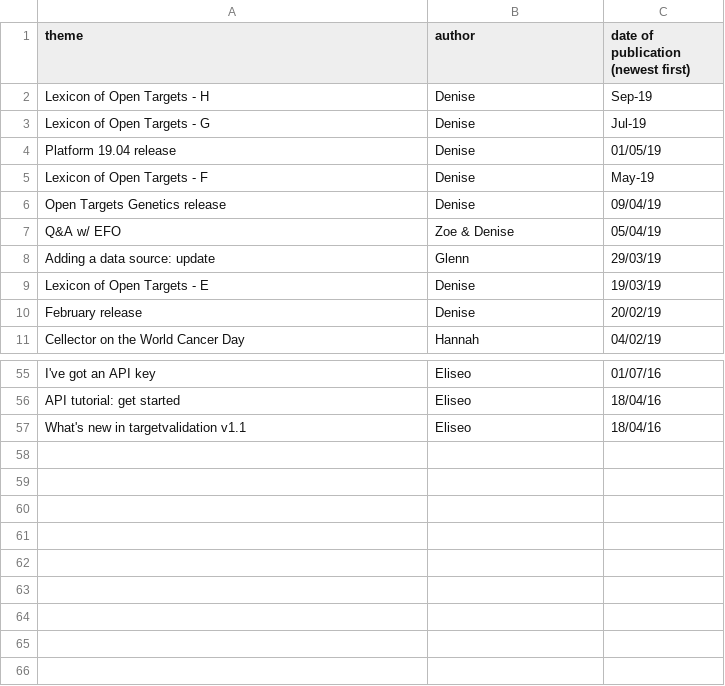
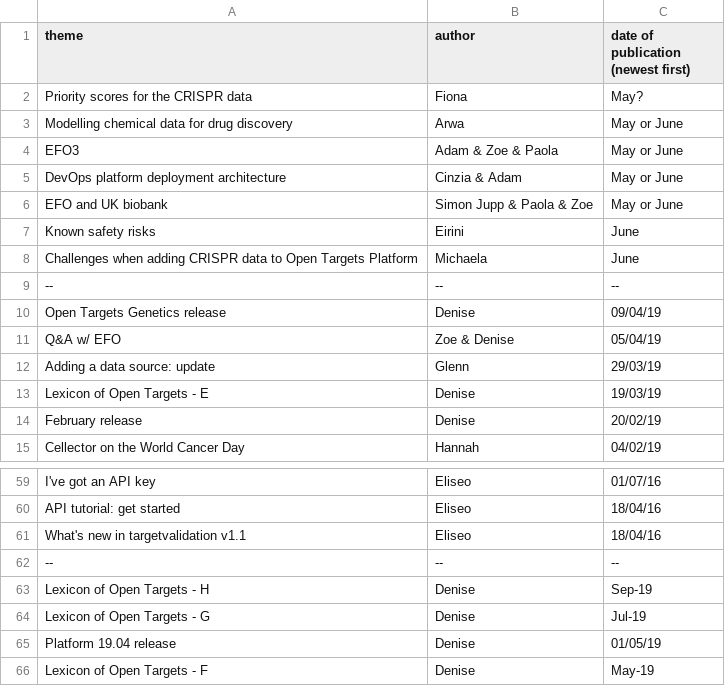
Before and after one commit to emcdonagh-OT/outreach, a CSV file: todo_blog.csv, drawn as a sheet; only a part is shown, gaps mark what is left out.

Commit message:
Update todo_blog.csv

```diff
--- a/todo_blog.csv
+++ b/todo_blog.csv
@@ -1,6 +1,10 @@
 theme,author,date of publication (newest first),
-Lexicon of Open Targets - H,Denise,Sep-19,
-Lexicon of Open Targets - G,Denise,Jul-19,
-Platform 19.04 release,Denise,01/05/19,
-Lexicon of Open Targets - F,Denise,May-19,
+Priority scores for the CRISPR data, Fiona, May?,
+Modelling chemical data for drug discovery, Arwa,May or June,
+EFO3, Adam & Zoe & Paola, May or June,
+DevOps platform deployment architecture, Cinzia & Adam, May or June,
+EFO and UK biobank, Simon Jupp & Paola & Zoe,May or June,
+Known safety risks, Eirini,June,
+Challenges when adding CRISPR data to Open Targets Platform, Michaela,June,
+--,--,--,
 Open Targets Genetics release,Denise,09/04/19,
@@ -57 +61,6 @@ API tutorial: get started,Eliseo,18/04/16,
 What's new in targetvalidation v1.1,Eliseo,18/04/16,
+--,--,--,
+Lexicon of Open Targets - H,Denise,Sep-19,
+Lexicon of Open Targets - G,Denise,Jul-19,
+Platform 19.04 release,Denise,01/05/19,
+Lexicon of Open Targets - F,Denise,May-19,
```
